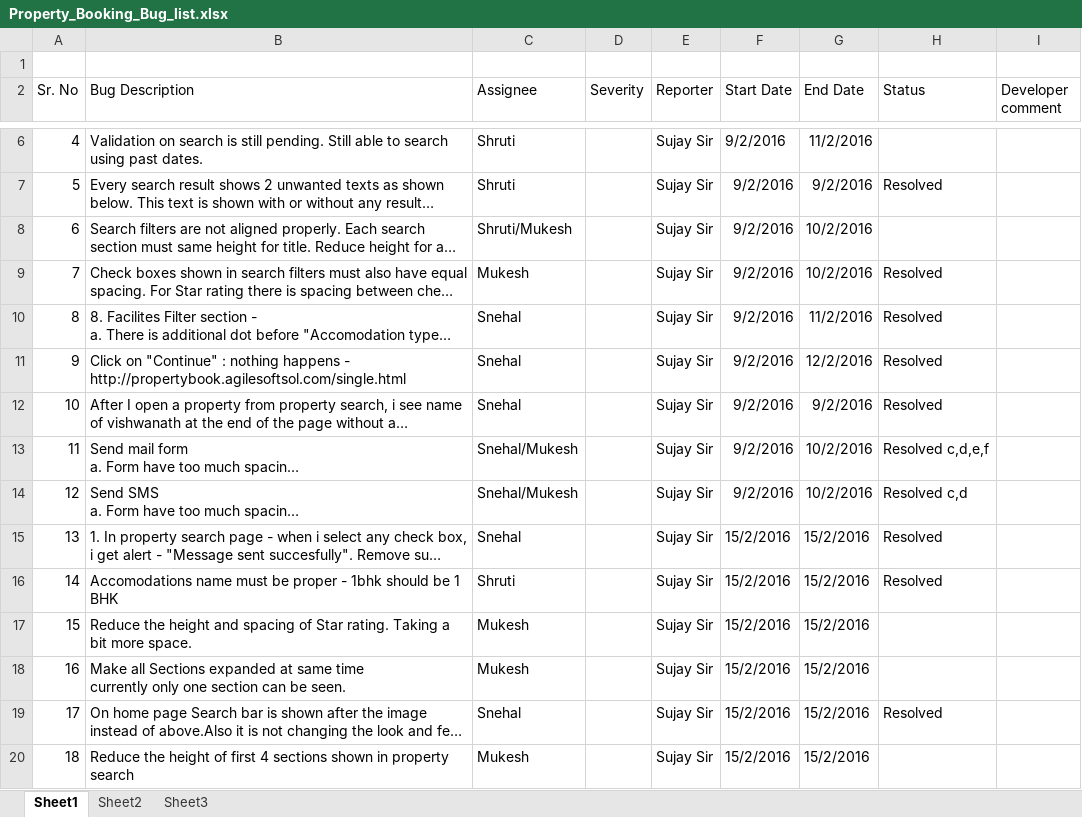
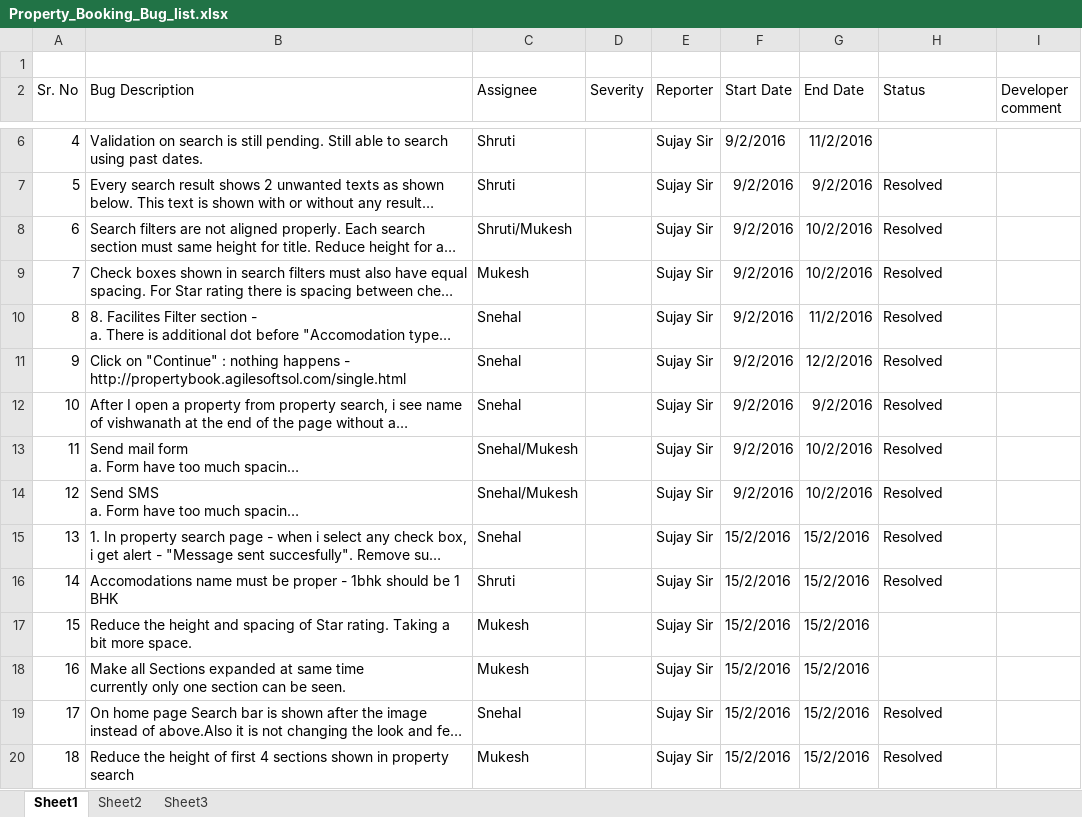
Before and after one commit to dnyanchavan1991/property_Booking, an Excel workbook: QA/Property_Booking_Bug_list.xlsx, sheet Sheet1, drawn as a sheet; only a part is shown, gaps mark what is left out; long unchanged cells end in …; values as stored, in another font and other column widths than the file's, no borders; the diff names each change by its address in the sheet, - before the commit and + after, or states it on an @@ line.

Commit message:
Bug list updated

```diff
--- a/QA/Property_Booking_Bug_list.xlsx (sheet Sheet1)
+++ b/QA/Property_Booking_Bug_list.xlsx (sheet Sheet1)
-H8 (Status): (empty)
+H8 (Status): Resolved
-H13 (Status): Resolved c,d,e,f
+H13 (Status): Resolved
-H14 (Status): Resolved c,d
+H14 (Status): Resolved
-H20 (Status): (empty)
+H20 (Status): Resolved
```
